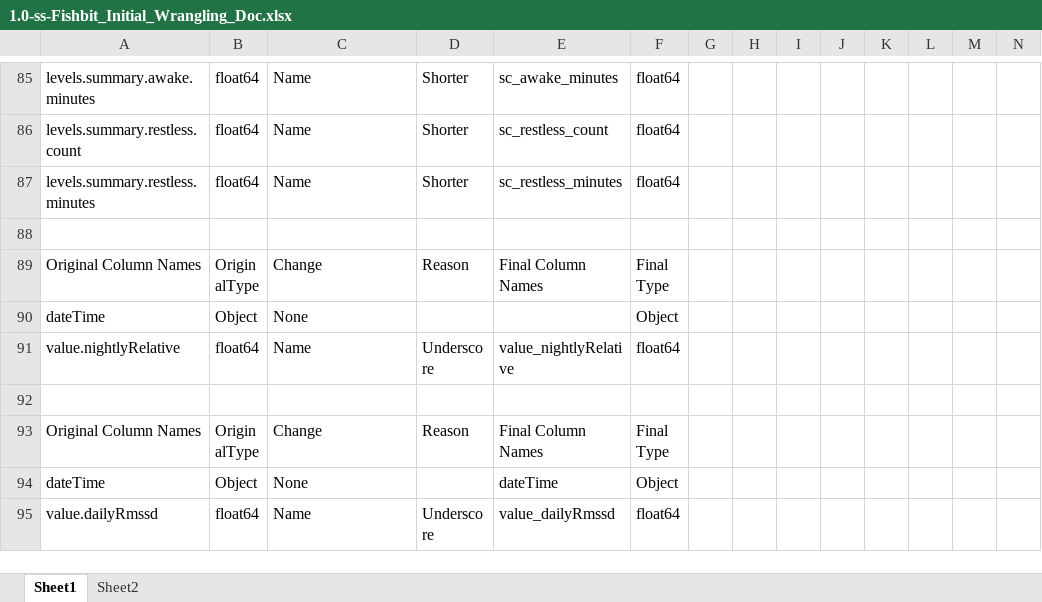
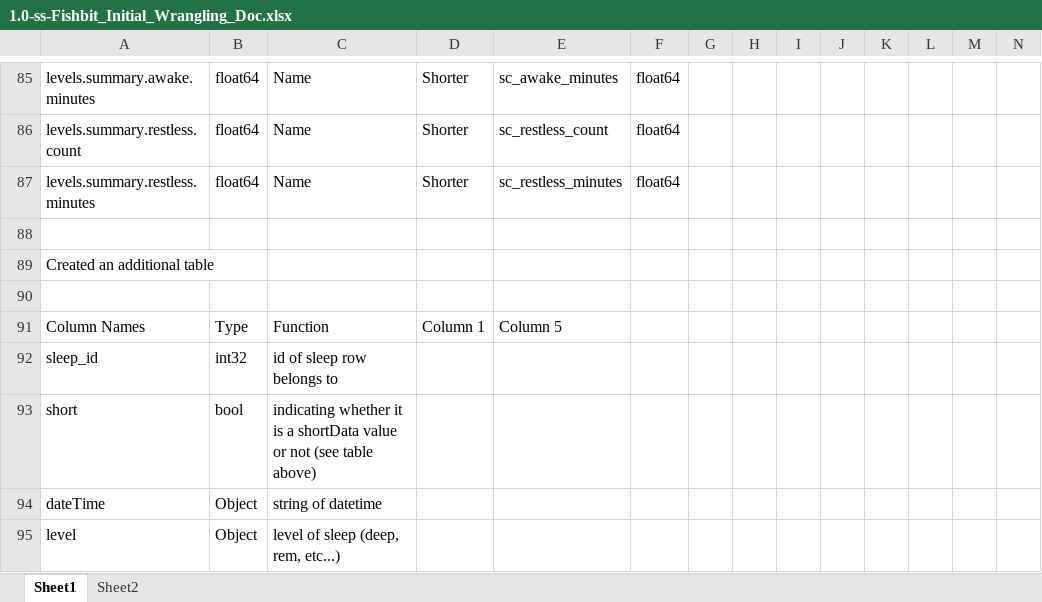
Before and after one commit to Saatvik1/Fishbit, an Excel workbook: docs/Project Workflow Documention/Data Pipeline Architecture/1.0-ss-Fishbit_Initial_Wrangling_Doc.xlsx, sheet Sheet1, drawn as a sheet; only a part is shown, gaps mark what is left out; the shorter side is filled out with more unchanged rows; values as stored, in another font and other column widths than the file's, no borders; charts and pictures and table styles not drawn; rows hold the shown columns only; the diff covers the shown part only; the diff names each change by its address in the sheet, - before the commit and + after, or states it on an @@ line.

Commit message:
small changes to initial wrangling and document, and am ready for sql dumps

```diff
--- a/docs/Project Workflow Documention/Data Pipeline Architecture/1.0-ss-Fishbit_Initial_Wrangling_Doc.xlsx (sheet Sheet1)
+++ b/docs/Project Workflow Documention/Data Pipeline Architecture/1.0-ss-Fishbit_Initial_Wrangling_Doc.xlsx (sheet Sheet1)
+row 89: Created an additional table
+row 90: (empty)
+row 91: Column Names | Type | Function | Column 1 | Column 5
+row 92: sleep_id | int32 | id of sleep row belongs to
+row 93: short | bool | indicating whether it is a shortData value or not (see table above)
+row 94: dateTime | Object | string of datetime
+row 95: level | Object | level of sleep (deep, rem, etc...)
```
Also changed, not shown: 10 added rows, 3 removed rows and 53 edited cells elsewhere in this sheet, 1 other file.
